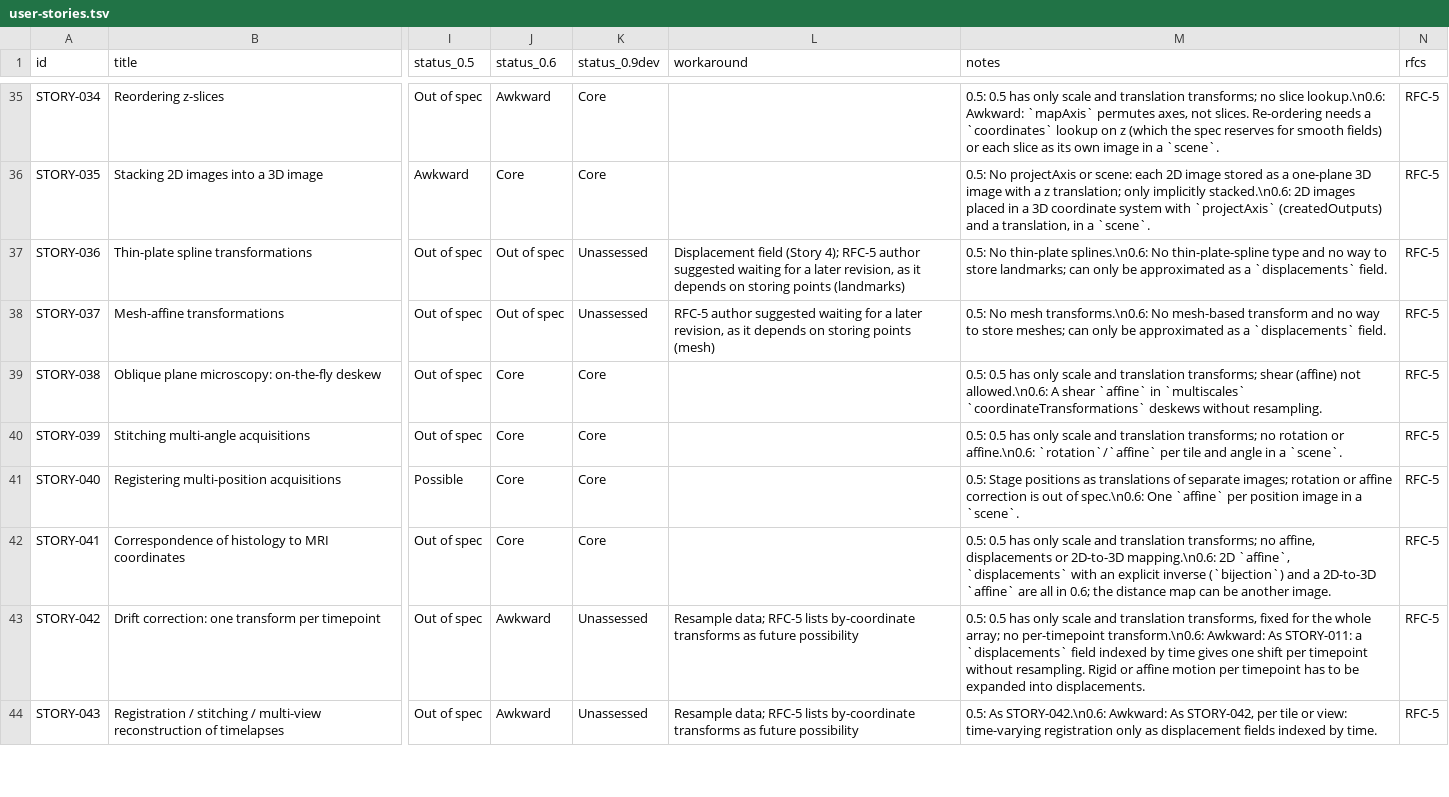
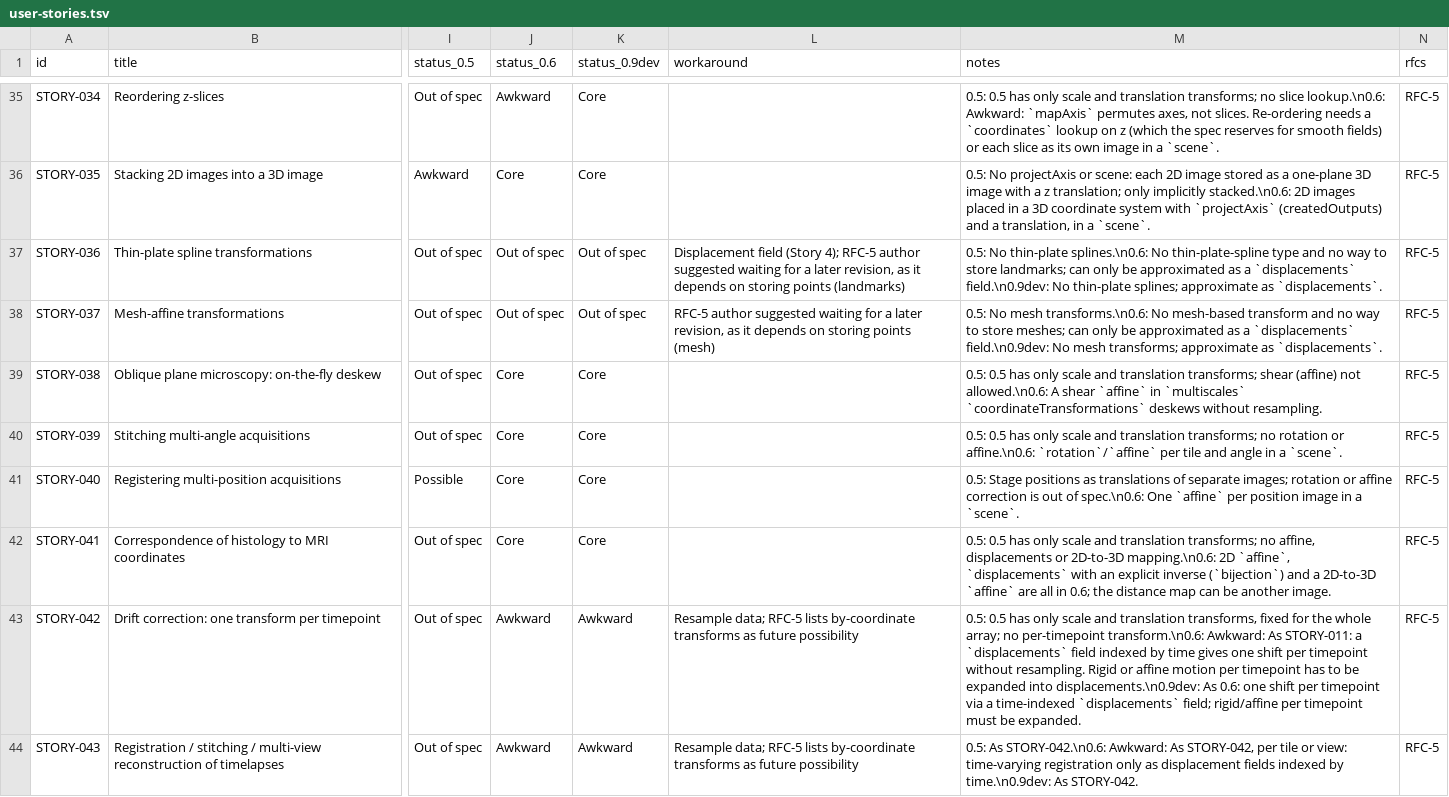
Before and after one commit to German-BioImaging/ome-zarr-stories, a TSV file: user-stories.tsv, drawn as a sheet; only a part is shown, gaps mark what is left out; the diff covers the shown part only; the diff names each change by its address in the sheet, - before the commit and + after, or states it on an @@ line.

```diff
--- a/user-stories.tsv
+++ b/user-stories.tsv
-K37:K38 (status_0.9dev): Unassessed
+K37:K38 (status_0.9dev): Out of spec
-M37 (notes): …a `displacements` field.
+M37 (notes): …a `displacements` field.\n0.9dev: No thin-plate splines; approximate as `displacements`.
-M38 (notes): …a `displacements` field.
+M38 (notes): …a `displacements` field.\n0.9dev: No mesh transforms; approximate as `displacements`.
-K43:K44 (status_0.9dev): Unassessed
+K43:K44 (status_0.9dev): Awkward
-M43 (notes): …expanded into displacements.
+M43 (notes): …expanded into displacements.\n0.9dev: As 0.6: one shift per timepoint via a time-indexed `displacements` field; rigid/affine per timepoint must be expanded.
-M44 (notes): …indexed by time.
+M44 (notes): …indexed by time.\n0.9dev: As STORY-042.
```
Also changed, not shown: 42 edited cells elsewhere in this file.
